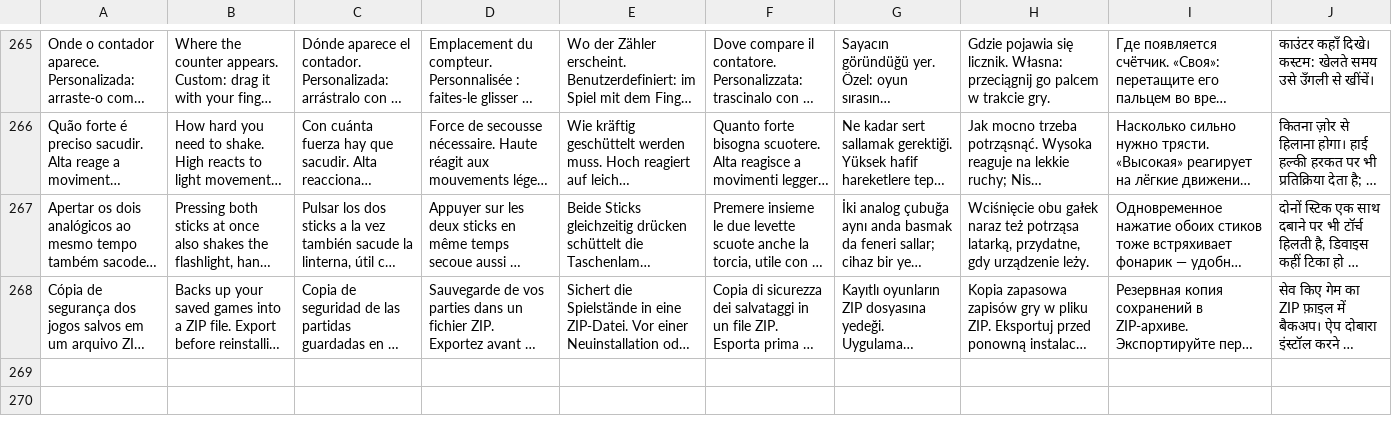
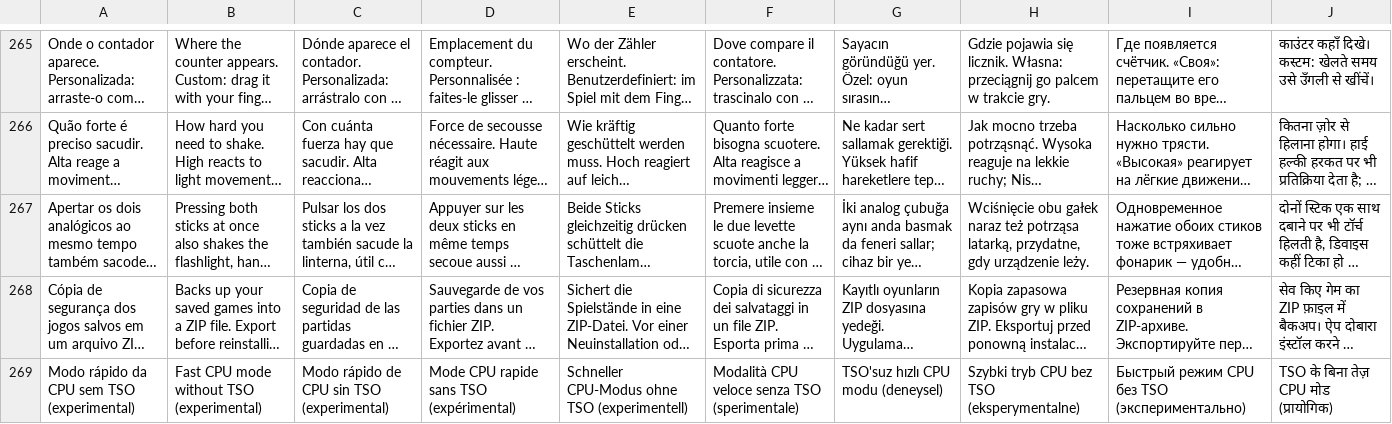
Before and after one commit to royllll1999-hub/tlou-remastered-android, a TSV file: android-launcher/app/src/main/assets/ui-translations.tsv, drawn as a sheet; only a part is shown, gaps mark what is left out; long unchanged cells end in …; the diff covers the shown part only; the diff names each change by its address in the sheet, - before the commit and + after, or states it on an @@ line.

```diff
--- a/android-launcher/app/src/main/assets/ui-translations.tsv
+++ b/android-launcher/app/src/main/assets/ui-translations.tsv
+row 269: Modo rápido da CPU sem TSO (experimental) | Fast CPU mode without TSO (experimental) | Modo rápido de CPU sin TSO (experimental) | Mode CPU rapide sans TSO (expérimental) | Schneller CPU-Modus ohne TSO (experimentell) | Modalità CPU veloce senza TSO (sperimentale) | TSO'suz hızlı CPU modu (deneysel) | Szybki tryb CPU bez TSO (eksperymentalne) | Быстрый режим CPU без TSO (экспериментально) | TSO के बिना तेज़ CPU मोड (प्रायोगिक)
```
Also changed, not shown: 1 added row elsewhere in this file, 3 other files.
